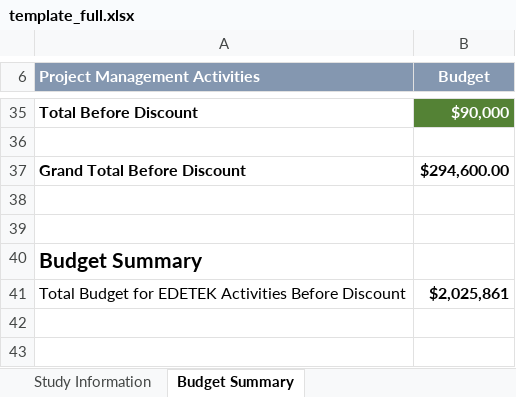
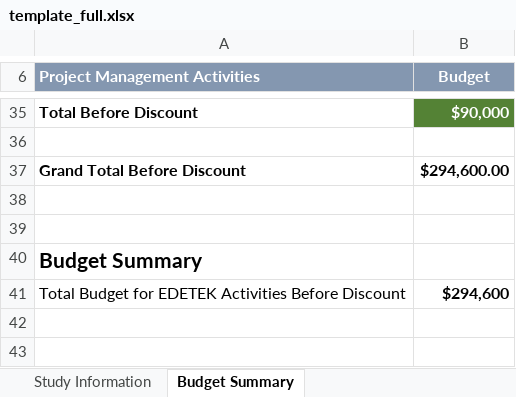
Before and after one commit to michael-chen1/budget_proposal, an Excel workbook: templates_xlsx/template_full.xlsx, sheet Budget Summary, drawn as a sheet; only a part is shown, gaps mark what is left out; values as stored, in another font and other column widths than the file's, no borders; the diff names each change by its address in the sheet, - before the commit and + after, or states it on an @@ line.

```diff
--- a/templates_xlsx/template_full.xlsx (sheet Budget Summary)
+++ b/templates_xlsx/template_full.xlsx (sheet Budget Summary)
-B41 (Budget): $2,025,861
+B41 (Budget): $294,600
```
Also changed, not shown: sheet Study Information, 2 other files.
